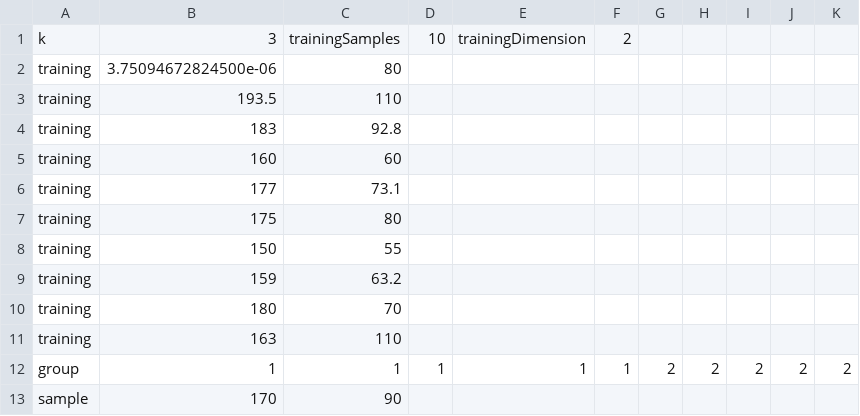
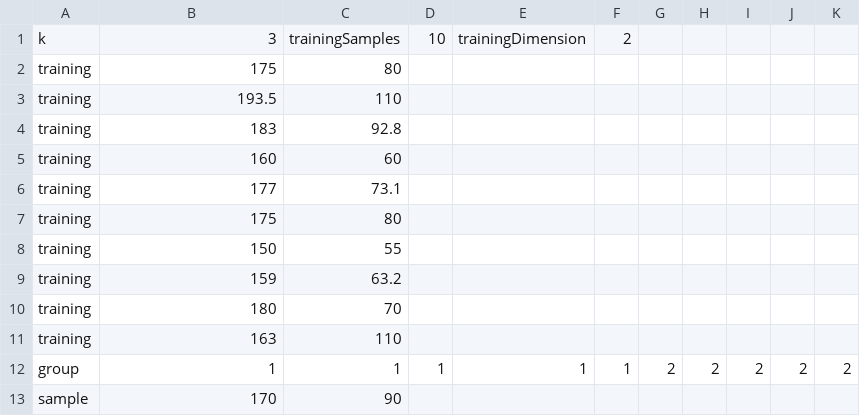
Before and after one commit to pedroaugust0/SimpleKNN, a CSV file: defaults.csv, drawn as a sheet.

Commit message:
update defaults.csv

```diff
--- a/defaults.csv
+++ b/defaults.csv
@@ -1,3 +1,3 @@
 k;3;trainingSamples;10;trainingDimension;2
-training;3.75094672824500e-06;80;
+training;175;80;
 training;193.5;110;
```
